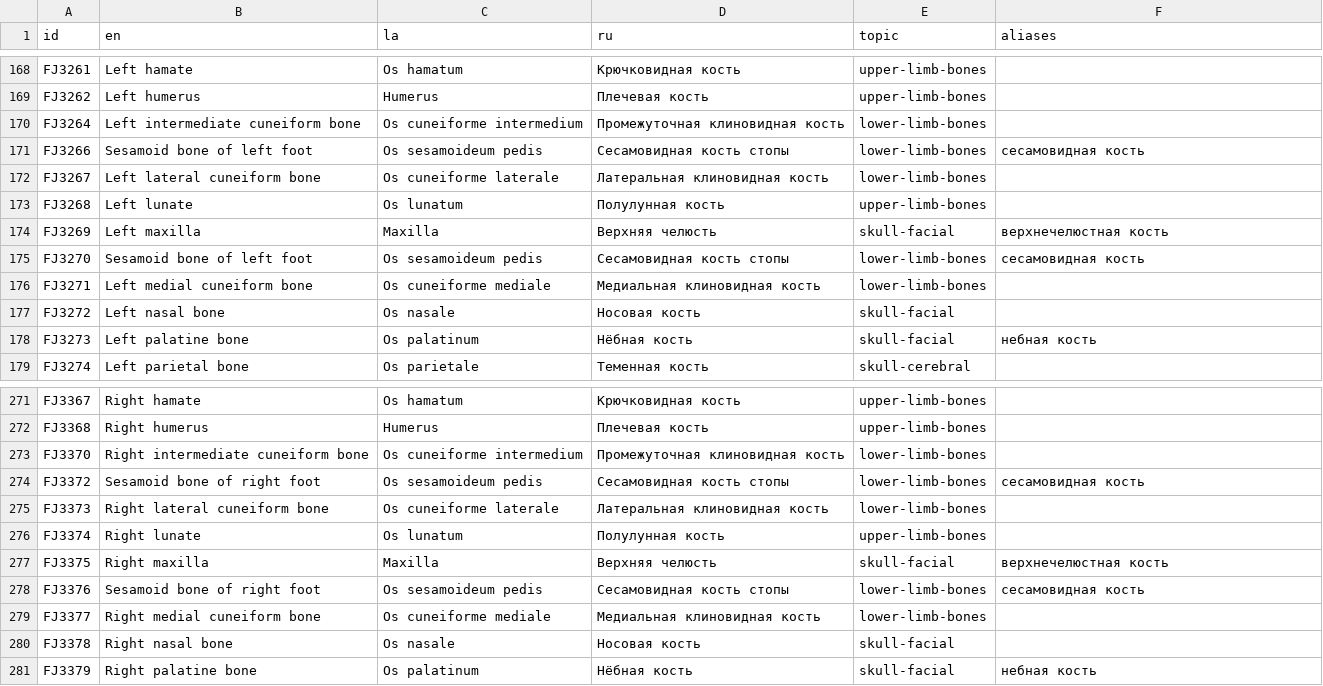
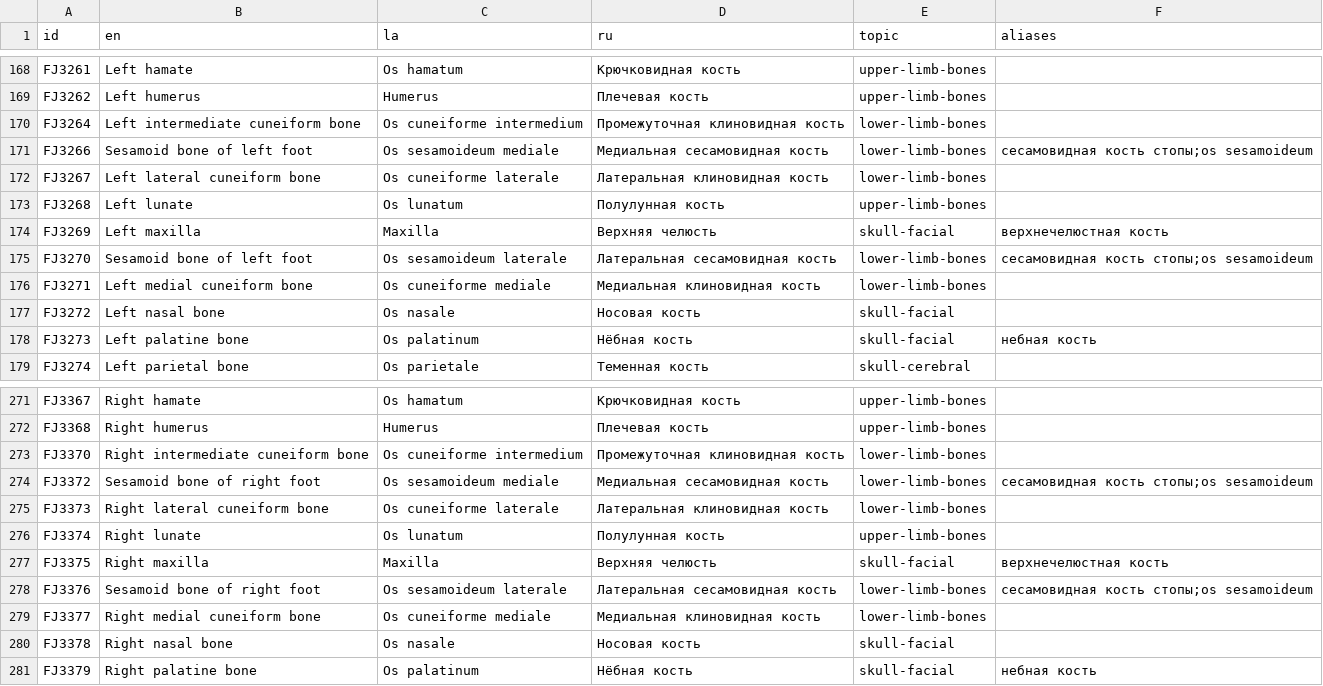
Before and after one commit to abcsz1525/anatomia, a CSV file: content/structures.csv, drawn as a sheet; only a part is shown, gaps mark what is left out.

```diff
--- a/content/structures.csv
+++ b/content/structures.csv
@@ -170,3 +170,3 @@ FJ3262,Left humerus,Humerus,Плечевая кость,upper-limb-bones,
 FJ3264,Left intermediate cuneiform bone,Os cuneiforme intermedium,Промежуточная клиновидная кость,lower-limb-bones,
-FJ3266,Sesamoid bone of left foot,Os sesamoideum pedis,Сесамовидная кость стопы,lower-limb-bones,сесамовидная кость
+FJ3266,Sesamoid bone of left foot,Os sesamoideum mediale,Медиальная сесамовидная кость,lower-limb-bones,сесамовидная кость стопы;os sesamoideum
 FJ3267,Left lateral cuneiform bone,Os cuneiforme laterale,Латеральная клиновидная кость,lower-limb-bones,
@@ -174,3 +174,3 @@ FJ3268,Left lunate,Os lunatum,Полулунная кость,upper-limb-bones,
 FJ3269,Left maxilla,Maxilla,Верхняя челюсть,skull-facial,верхнечелюстная кость
-FJ3270,Sesamoid bone of left foot,Os sesamoideum pedis,Сесамовидная кость стопы,lower-limb-bones,сесамовидная кость
+FJ3270,Sesamoid bone of left foot,Os sesamoideum laterale,Латеральная сесамовидная кость,lower-limb-bones,сесамовидная кость стопы;os sesamoideum
 FJ3271,Left medial cuneiform bone,Os cuneiforme mediale,Медиальная клиновидная кость,lower-limb-bones,
@@ -273,3 +273,3 @@ FJ3368,Right humerus,Humerus,Плечевая кость,upper-limb-bones,
 FJ3370,Right intermediate cuneiform bone,Os cuneiforme intermedium,Промежуточная клиновидная кость,lower-limb-bones,
-FJ3372,Sesamoid bone of right foot,Os sesamoideum pedis,Сесамовидная кость стопы,lower-limb-bones,сесамовидная кость
+FJ3372,Sesamoid bone of right foot,Os sesamoideum mediale,Медиальная сесамовидная кость,lower-limb-bones,сесамовидная кость стопы;os sesamoideum
 FJ3373,Right lateral cuneiform bone,Os cuneiforme laterale,Латеральная клиновидная кость,lower-limb-bones,
@@ -277,3 +277,3 @@ FJ3374,Right lunate,Os lunatum,Полулунная кость,upper-limb-bones,
 FJ3375,Right maxilla,Maxilla,Верхняя челюсть,skull-facial,верхнечелюстная кость
-FJ3376,Sesamoid bone of right foot,Os sesamoideum pedis,Сесамовидная кость стопы,lower-limb-bones,сесамовидная кость
+FJ3376,Sesamoid bone of right foot,Os sesamoideum laterale,Латеральная сесамовидная кость,lower-limb-bones,сесамовидная кость стопы;os sesamoideum
 FJ3377,Right medial cuneiform bone,Os cuneiforme mediale,Медиальная клиновидная кость,lower-limb-bones,
```
